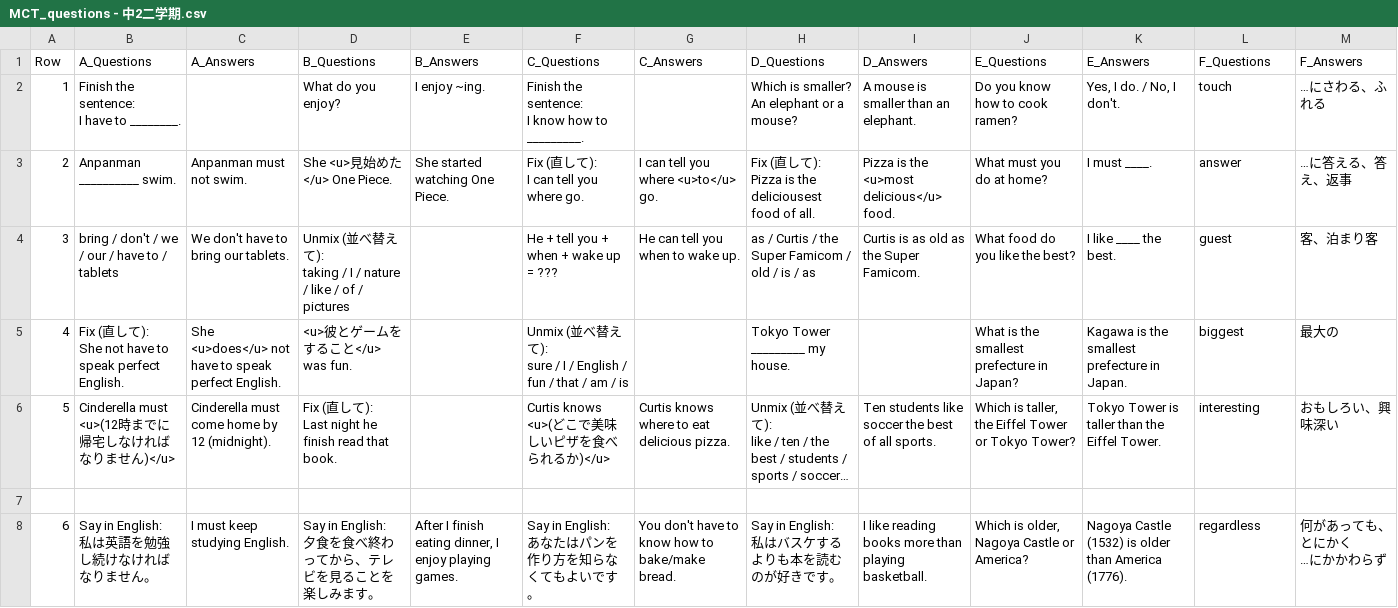
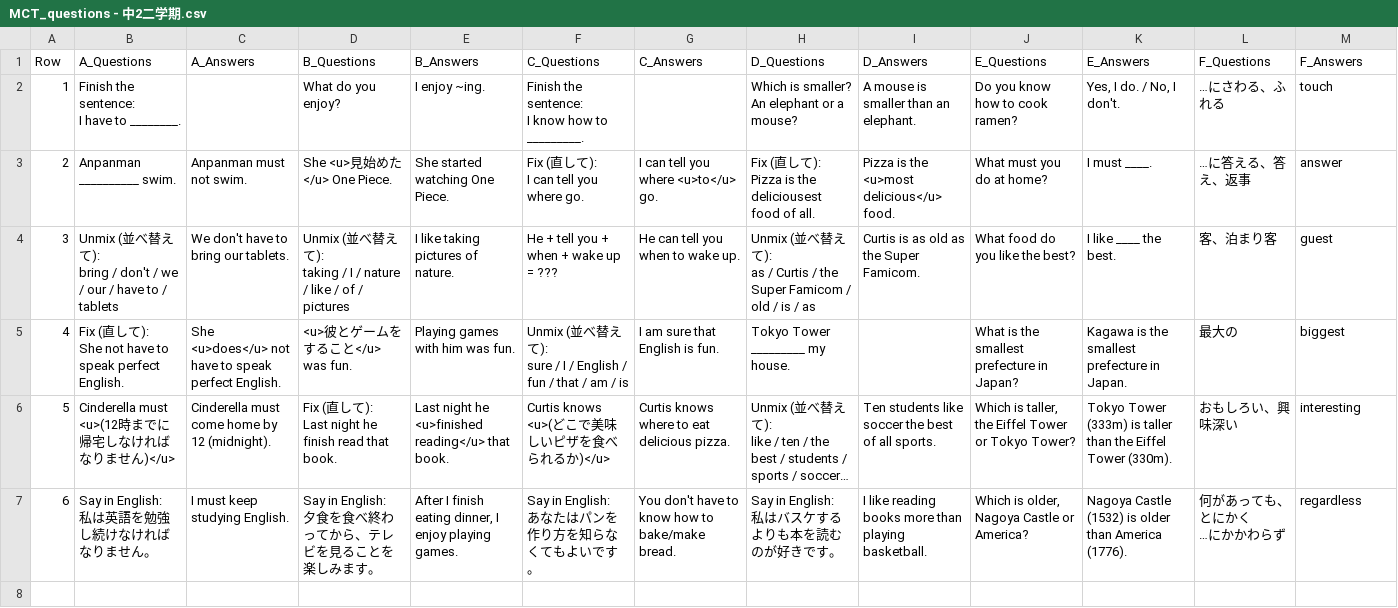
Before and after one commit to kaatissensei/kaatissensei.github.io, a CSV file: downloads/MCT_questions - 中2二学期.csv, drawn as a sheet; long unchanged cells end in …; removed rows and columns are numbered as before the commit, all else as after; ↵ is a line break in a cell; the diff names each change by its address in the sheet, - before the commit and + after, or states it on an @@ line.

Commit message:
Fix 中２二学期

```diff
--- a/downloads/MCT_questions - 中2二学期.csv
+++ b/downloads/MCT_questions - 中2二学期.csv
-L2 (F_Questions): touch
+L2 (F_Questions): …にさわる、ふれる
-M2 (F_Answers): …にさわる、ふれる
+M2 (F_Answers): touch
-L3 (F_Questions): answer
+L3 (F_Questions): …に答える、答え、返事
-M3 (F_Answers): …に答える、答え、返事
+M3 (F_Answers): answer
-B4 (A_Questions): bring /…
+B4 (A_Questions): Unmix (並べ替えて): ↵ bring /…
-E4 (B_Answers): (empty)
+E4 (B_Answers): I like taking pictures of nature.
-H4 (D_Questions): as /…
+H4 (D_Questions): Unmix (並べ替えて): ↵ as /…
-L4 (F_Questions): guest
+L4 (F_Questions): 客、泊まり客
-M4 (F_Answers): 客、泊まり客
+M4 (F_Answers): guest
-E5 (B_Answers): (empty)
+E5 (B_Answers): Playing games with him was fun.
-G5 (C_Answers): (empty)
+G5 (C_Answers): I am sure that English is fun.
-L5 (F_Questions): biggest
+L5 (F_Questions): 最大の
-M5 (F_Answers): 最大の
+M5 (F_Answers): biggest
-E6 (B_Answers): (empty)
+E6 (B_Answers): Last night he <u>finished reading</u> that book.
-K6 (E_Answers): Tokyo Tower is taller than the Eiffel Tower.
+K6 (E_Answers): Tokyo Tower (333m) is taller than the Eiffel Tower (330m).
-L6 (F_Questions): interesting
+L6 (F_Questions): おもしろい、興味深い
-M6 (F_Answers): おもしろい、興味深い
+M6 (F_Answers): interesting
-row 7: (empty)
-L7 (F_Questions): regardless
+L7 (F_Questions): 何があっても、とにかく ↵ …にかかわらず
-M7 (F_Answers): 何があっても、とにかく ↵ …にかかわらず
+M7 (F_Answers): regardless
```
